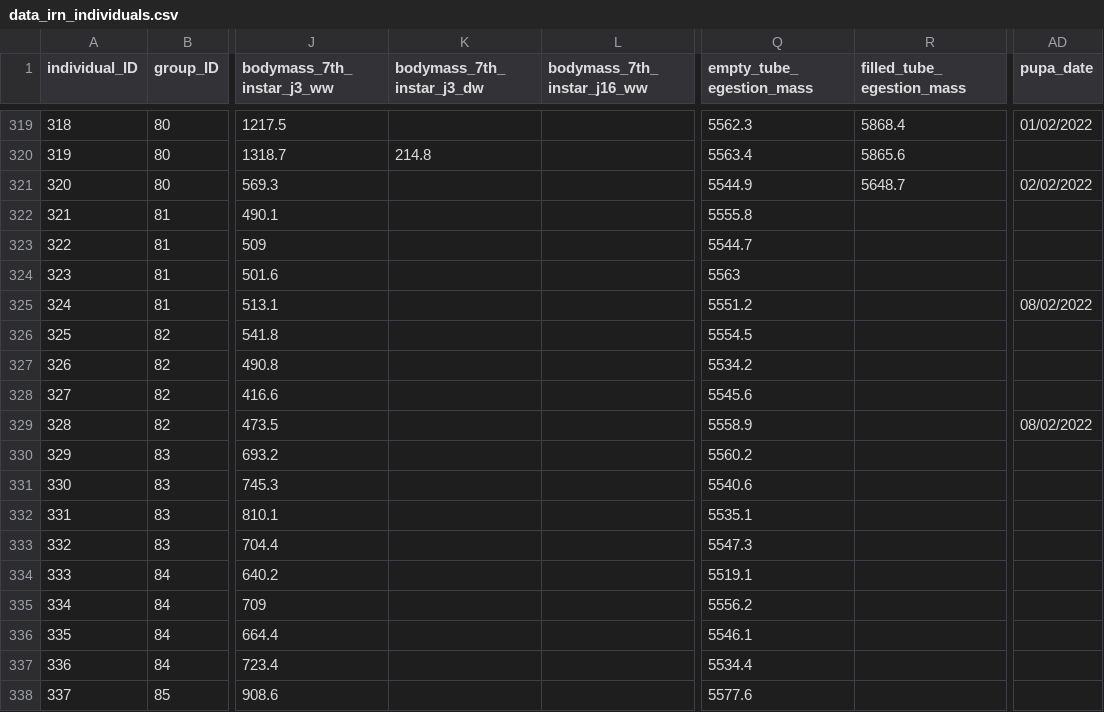
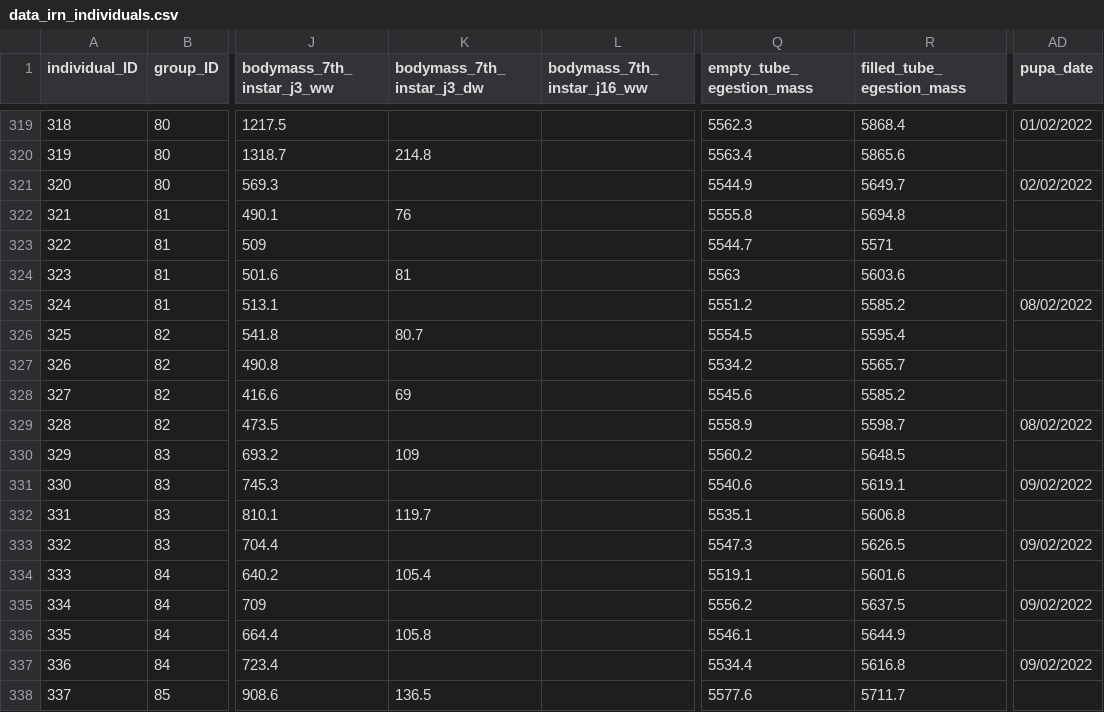
Before and after one commit to samuelcharberet/intake_rate_experiment, a CSV file: 1_data/data_irn_individuals.csv, drawn as a sheet; only a part is shown, gaps mark what is left out; the diff covers the shown part only; the diff names each change by its address in the sheet, - before the commit and + after, or states it on an @@ line.

Commit message:
added 09/02 data and tarmade

```diff
--- a/1_data/data_irn_individuals.csv
+++ b/1_data/data_irn_individuals.csv
-R321 (filled_tube_egestion_mass): 5648.7
+R321 (filled_tube_egestion_mass): 5649.7
-K322 (bodymass_7th_instar_j3_dw): (empty)
+K322 (bodymass_7th_instar_j3_dw): 76
-R322 (filled_tube_egestion_mass): (empty)
+R322 (filled_tube_egestion_mass): 5694.8
-R323 (filled_tube_egestion_mass): (empty)
+R323 (filled_tube_egestion_mass): 5571
-K324 (bodymass_7th_instar_j3_dw): (empty)
+K324 (bodymass_7th_instar_j3_dw): 81
-R324 (filled_tube_egestion_mass): (empty)
+R324 (filled_tube_egestion_mass): 5603.6
-R325 (filled_tube_egestion_mass): (empty)
+R325 (filled_tube_egestion_mass): 5585.2
-K326 (bodymass_7th_instar_j3_dw): (empty)
+K326 (bodymass_7th_instar_j3_dw): 80.7
-R326 (filled_tube_egestion_mass): (empty)
+R326 (filled_tube_egestion_mass): 5595.4
-R327 (filled_tube_egestion_mass): (empty)
+R327 (filled_tube_egestion_mass): 5565.7
-K328 (bodymass_7th_instar_j3_dw): (empty)
+K328 (bodymass_7th_instar_j3_dw): 69
-R328 (filled_tube_egestion_mass): (empty)
+R328 (filled_tube_egestion_mass): 5585.2
-R329 (filled_tube_egestion_mass): (empty)
+R329 (filled_tube_egestion_mass): 5598.7
-K330 (bodymass_7th_instar_j3_dw): (empty)
+K330 (bodymass_7th_instar_j3_dw): 109
-R330 (filled_tube_egestion_mass): (empty)
+R330 (filled_tube_egestion_mass): 5648.5
-R331 (filled_tube_egestion_mass): (empty)
+R331 (filled_tube_egestion_mass): 5619.1
-AD331 (pupa_date): (empty)
+AD331 (pupa_date): 09/02/2022
-K332 (bodymass_7th_instar_j3_dw): (empty)
+K332 (bodymass_7th_instar_j3_dw): 119.7
-R332 (filled_tube_egestion_mass): (empty)
+R332 (filled_tube_egestion_mass): 5606.8
-R333 (filled_tube_egestion_mass): (empty)
+R333 (filled_tube_egestion_mass): 5626.5
-AD333 (pupa_date): (empty)
+AD333 (pupa_date): 09/02/2022
-K334 (bodymass_7th_instar_j3_dw): (empty)
+K334 (bodymass_7th_instar_j3_dw): 105.4
-R334 (filled_tube_egestion_mass): (empty)
+R334 (filled_tube_egestion_mass): 5601.6
-R335 (filled_tube_egestion_mass): (empty)
+R335 (filled_tube_egestion_mass): 5637.5
-AD335 (pupa_date): (empty)
+AD335 (pupa_date): 09/02/2022
-K336 (bodymass_7th_instar_j3_dw): (empty)
+K336 (bodymass_7th_instar_j3_dw): 105.8
-R336 (filled_tube_egestion_mass): (empty)
+R336 (filled_tube_egestion_mass): 5644.9
-R337 (filled_tube_egestion_mass): (empty)
+R337 (filled_tube_egestion_mass): 5616.8
-AD337 (pupa_date): (empty)
+AD337 (pupa_date): 09/02/2022
-K338 (bodymass_7th_instar_j3_dw): (empty)
+K338 (bodymass_7th_instar_j3_dw): 136.5
-R338 (filled_tube_egestion_mass): (empty)
+R338 (filled_tube_egestion_mass): 5711.7
```
Also changed, not shown: 111 edited cells elsewhere in this file, 1_data/data_irn_food_controls.csv, 1_data/data_irn_individuals_controls.csv, 7 other files.
